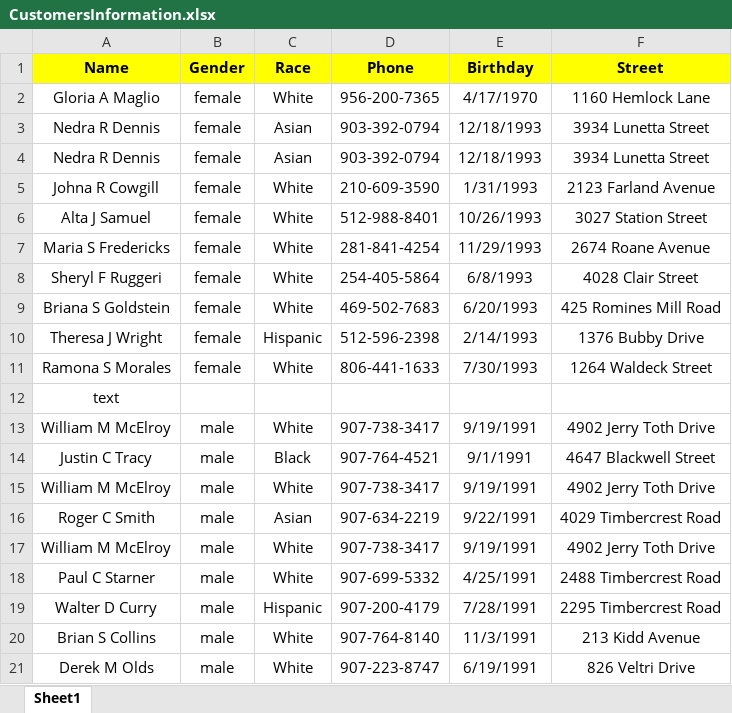
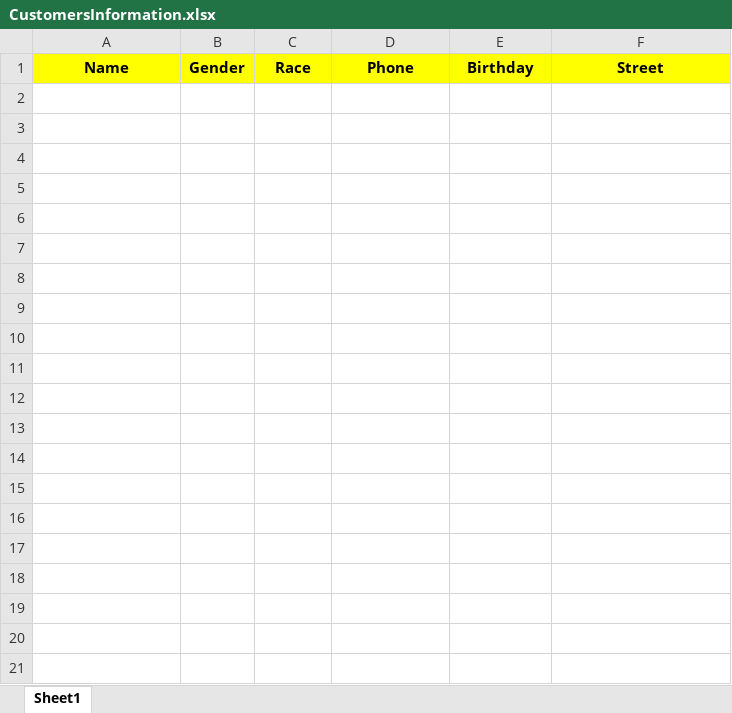
Before and after one commit to ravitejapuvvula/FakeNameGenerator, an Excel workbook: CustomersInformation.xlsx, sheet Sheet1, drawn as a sheet; only a part is shown; values as stored, in another font and other column widths than the file's, no borders; the diff covers the shown part only; the diff names each change by its address in the sheet, - before the commit and + after, or states it on an @@ line.

```diff
--- a/CustomersInformation.xlsx (sheet Sheet1)
+++ b/CustomersInformation.xlsx (sheet Sheet1)
-row 2: Gloria A Maglio | female | White | 956-200-7365 | 4/17/1970 | 1160 Hemlock Lane
-row 3: Nedra R Dennis | female | Asian | 903-392-0794 | 12/18/1993 | 3934 Lunetta Street
-row 4: Nedra R Dennis | female | Asian | 903-392-0794 | 12/18/1993 | 3934 Lunetta Street
-row 5: Johna R Cowgill | female | White | 210-609-3590 | 1/31/1993 | 2123 Farland Avenue
-row 6: Alta J Samuel | female | White | 512-988-8401 | 10/26/1993 | 3027 Station Street
-row 7: Maria S Fredericks | female | White | 281-841-4254 | 11/29/1993 | 2674 Roane Avenue
-row 8: Sheryl F Ruggeri | female | White | 254-405-5864 | 6/8/1993 | 4028 Clair Street
-row 9: Briana S Goldstein | female | White | 469-502-7683 | 6/20/1993 | 425 Romines Mill Road
-row 10: Theresa J Wright | female | Hispanic | 512-596-2398 | 2/14/1993 | 1376 Bubby Drive
-row 11: Ramona S Morales | female | White | 806-441-1633 | 7/30/1993 | 1264 Waldeck Street
-row 12: text
-row 13: William M McElroy | male | White | 907-738-3417 | 9/19/1991 | 4902 Jerry Toth Drive
-row 14: Justin C Tracy | male | Black | 907-764-4521 | 9/1/1991 | 4647 Blackwell Street
-row 15: William M McElroy | male | White | 907-738-3417 | 9/19/1991 | 4902 Jerry Toth Drive
-row 16: Roger C Smith | male | Asian | 907-634-2219 | 9/22/1991 | 4029 Timbercrest Road
-row 17: William M McElroy | male | White | 907-738-3417 | 9/19/1991 | 4902 Jerry Toth Drive
-row 18: Paul C Starner | male | White | 907-699-5332 | 4/25/1991 | 2488 Timbercrest Road
-row 19: Walter D Curry | male | Hispanic | 907-200-4179 | 7/28/1991 | 2295 Timbercrest Road
-row 20: Brian S Collins | male | White | 907-764-8140 | 11/3/1991 | 213 Kidd Avenue
-row 21: Derek M Olds | male | White | 907-223-8747 | 6/19/1991 | 826 Veltri Drive
```
Also changed, not shown: 34 removed rows elsewhere in this sheet, 6 other files.
